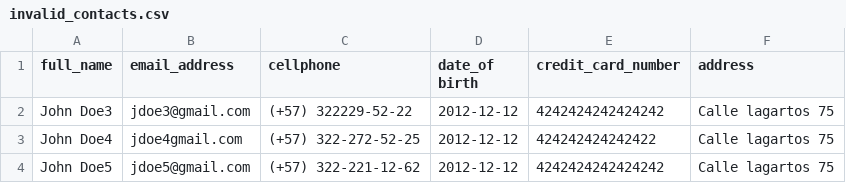
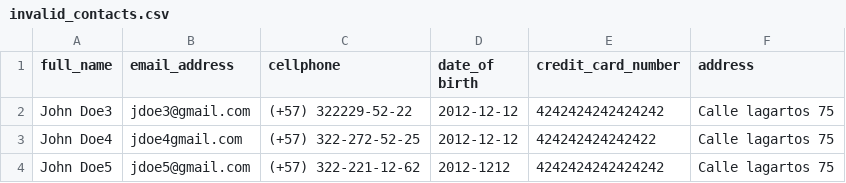
Before and after one commit to cvillad/contacts-management, a CSV file: spec/csv_files/invalid_contacts.csv, drawn as a sheet.

```diff
--- a/spec/csv_files/invalid_contacts.csv
+++ b/spec/csv_files/invalid_contacts.csv
@@ -3,2 +3,2 @@ John Doe3,jdoe3@gmail.com,(+57) 322229-52-22,2012-12-12,4242424242424242,Calle l
 John Doe4,jdoe4gmail.com,(+57) 322-272-52-25,2012-12-12,424242424242422,Calle lagartos 75
-John Doe5,jdoe5@gmail.com,(+57) 322-221-12-62,2012-12-12,4242424242424242,Calle lagartos 75
+John Doe5,jdoe5@gmail.com,(+57) 322-221-12-62,2012-1212,4242424242424242,Calle lagartos 75
```
Also changed, not shown: 14 other files.
